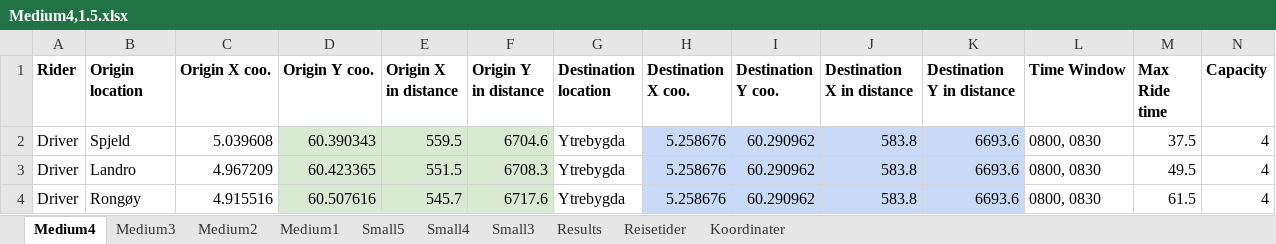
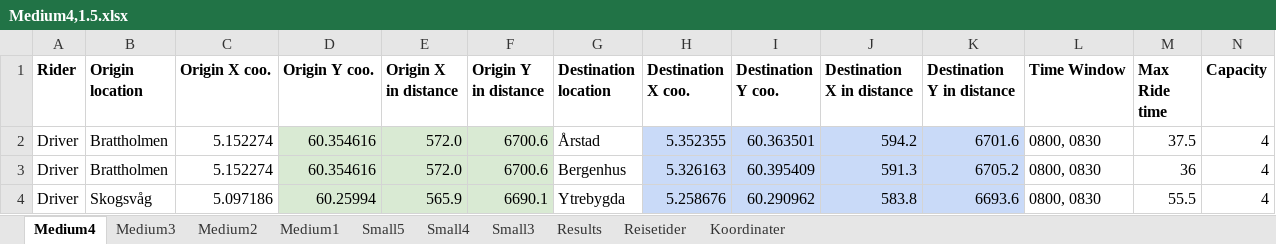
Before and after one commit to tonyyang1998/samkjoring2022, an Excel workbook: Medium Instances 1,5/Medium4,1.5.xlsx, sheet Medium4, drawn as a sheet; only a part is shown; values as stored, in another font and other column widths than the file's, no borders; the diff covers the shown part only; the diff names each change by its address in the sheet, - before the commit and + after, or states it on an @@ line.

```diff
--- a/Medium Instances 1,5/Medium4,1.5.xlsx (sheet Medium4)
+++ b/Medium Instances 1,5/Medium4,1.5.xlsx (sheet Medium4)
-B2 (Origin location): Spjeld
+B2 (Origin location): Brattholmen
-C2 (Origin X coo.): 5.039608
+C2 (Origin X coo.): 5.152274
-D2 (Origin Y coo.): 60.390343
+D2 (Origin Y coo.): 60.354616
-E2 (Origin X in distance): 559.5
+E2 (Origin X in distance): 572.0
-F2 (Origin Y in distance): 6704.6
+F2 (Origin Y in distance): 6700.6
-G2 (Destination location): Ytrebygda
+G2 (Destination location): Årstad
-H2 (Destination X coo.): 5.258676
+H2 (Destination X coo.): 5.352355
-I2 (Destination Y coo.): 60.290962
+I2 (Destination Y coo.): 60.363501
-J2 (Destination X in distance): 583.8
+J2 (Destination X in distance): 594.2
-K2 (Destination Y in distance): 6693.6
+K2 (Destination Y in distance): 6701.6
-B3 (Origin location): Landro
+B3 (Origin location): Brattholmen
-C3 (Origin X coo.): 4.967209
+C3 (Origin X coo.): 5.152274
-D3 (Origin Y coo.): 60.423365
+D3 (Origin Y coo.): 60.354616
-E3 (Origin X in distance): 551.5
+E3 (Origin X in distance): 572.0
-F3 (Origin Y in distance): 6708.3
+F3 (Origin Y in distance): 6700.6
-G3 (Destination location): Ytrebygda
+G3 (Destination location): Bergenhus
-H3 (Destination X coo.): 5.258676
+H3 (Destination X coo.): 5.326163
-I3 (Destination Y coo.): 60.290962
+I3 (Destination Y coo.): 60.395409
-J3 (Destination X in distance): 583.8
+J3 (Destination X in distance): 591.3
-K3 (Destination Y in distance): 6693.6
+K3 (Destination Y in distance): 6705.2
-M3 (Max Ride time): 49.5
+M3 (Max Ride time): 36
-B4 (Origin location): Rongøy
+B4 (Origin location): Skogsvåg
-C4 (Origin X coo.): 4.915516
+C4 (Origin X coo.): 5.097186
-D4 (Origin Y coo.): 60.507616
+D4 (Origin Y coo.): 60.25994
-E4 (Origin X in distance): 545.7
+E4 (Origin X in distance): 565.9
-F4 (Origin Y in distance): 6717.6
+F4 (Origin Y in distance): 6690.1
-M4 (Max Ride time): 61.5
+M4 (Max Ride time): 55.5
```
Also changed, not shown: 3 added rows, 3 removed rows and 172 edited cells elsewhere in this sheet, sheet Medium3, sheet Medium2, sheet Small5, sheet Small4, sheet Medium1, sheet Small3, formulas that keep their value, distance_matrix.xlsx, 6 other files.
